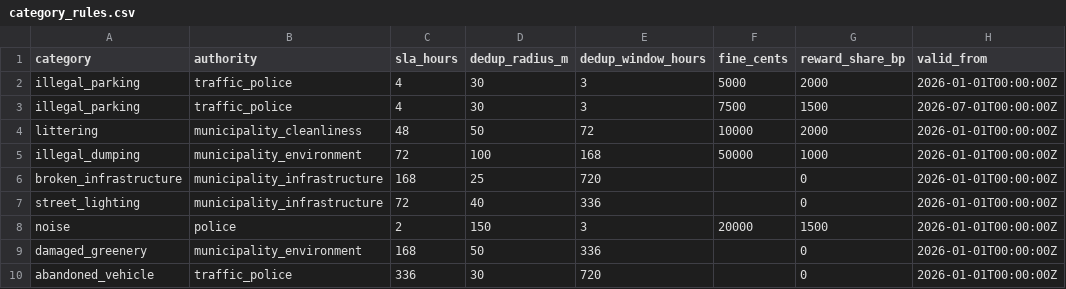
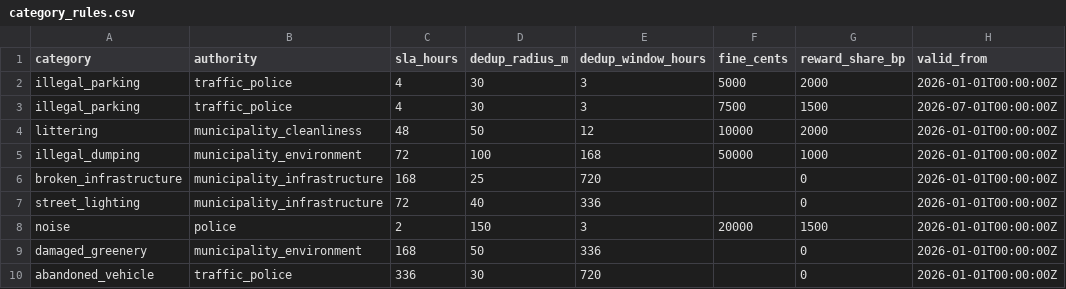
Before and after one commit to KALalev18/Pomorie-Auth, a CSV file: data/reference/category_rules.csv, drawn as a sheet; only a part is shown; the diff names each change by its address in the sheet, - before the commit and + after, or states it on an @@ line.

Commit message:
fix: shorten littering dedup window to 12 hours
Litter is cleaned daily; the 72 h window merged separate litter on the same beach into one case. Pairwise dedup precision rose from 0.44 to 0.80 with recall unchanged at 0.98 (python -m pomorie.evaluation on 92 generated days).

```diff
--- a/data/reference/category_rules.csv
+++ b/data/reference/category_rules.csv
-E4 (dedup_window_hours): 72
+E4 (dedup_window_hours): 12
```
